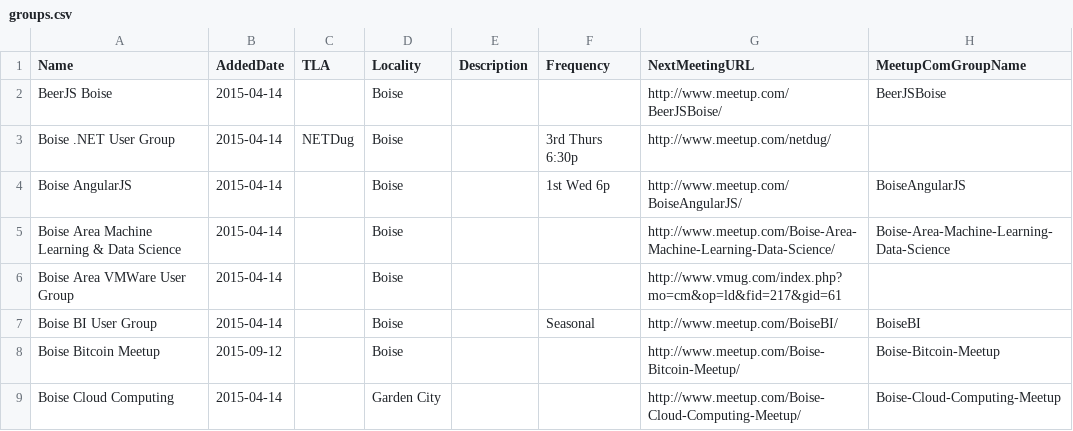
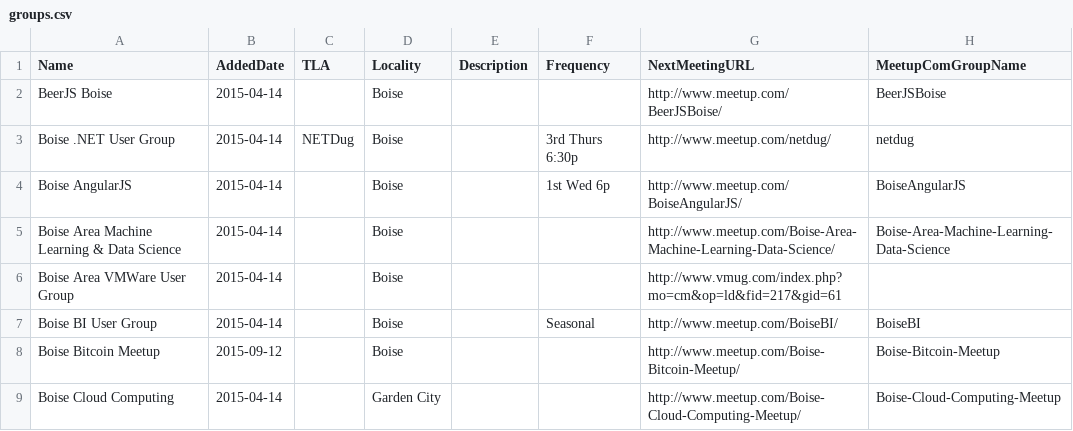
Before and after one commit to rationalagents/gemstateio-groups, a CSV file: groups.csv, drawn as a sheet; only a part is shown.

Commit message:
MeetupComGroupName for netdug

```diff
--- a/groups.csv
+++ b/groups.csv
@@ -2,3 +2,3 @@ Name,AddedDate,TLA,Locality,Description,Frequency,NextMeetingURL,MeetupComGroupN
 BeerJS Boise,2015-04-14,,Boise,,,http://www.meetup.com/BeerJSBoise/,BeerJSBoise
-Boise .NET User Group,2015-04-14,NETDug,Boise,,3rd Thurs 6:30p,http://www.meetup.com/netdug/,
+Boise .NET User Group,2015-04-14,NETDug,Boise,,3rd Thurs 6:30p,http://www.meetup.com/netdug/,netdug
 Boise AngularJS,2015-04-14,,Boise,,1st Wed 6p,http://www.meetup.com/BoiseAngularJS/,BoiseAngularJS
```
